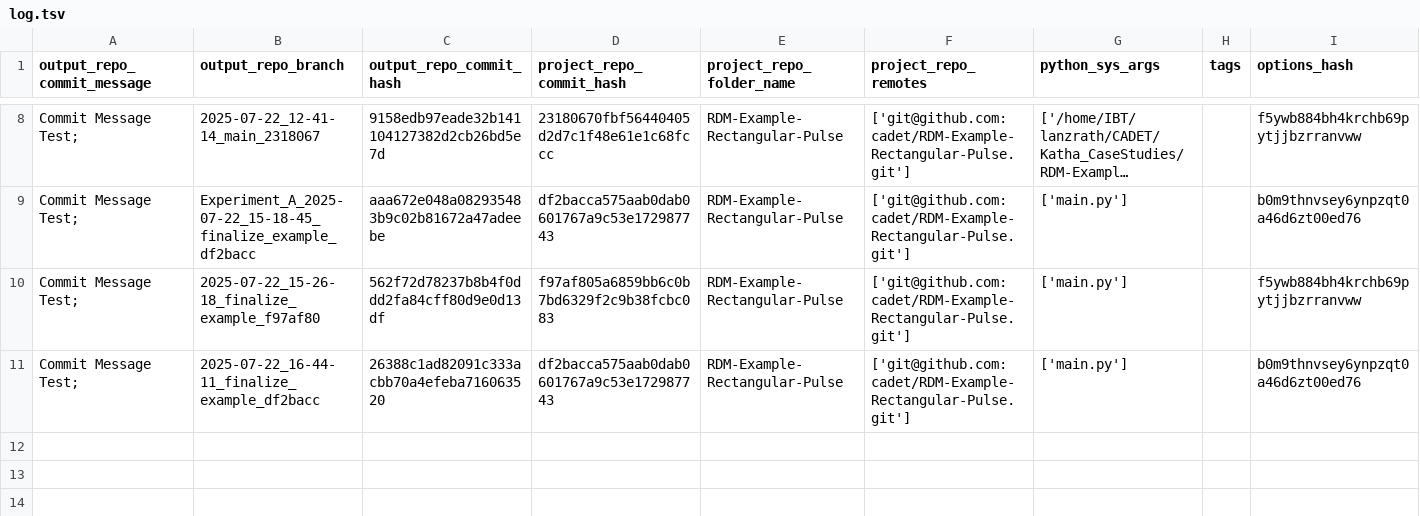
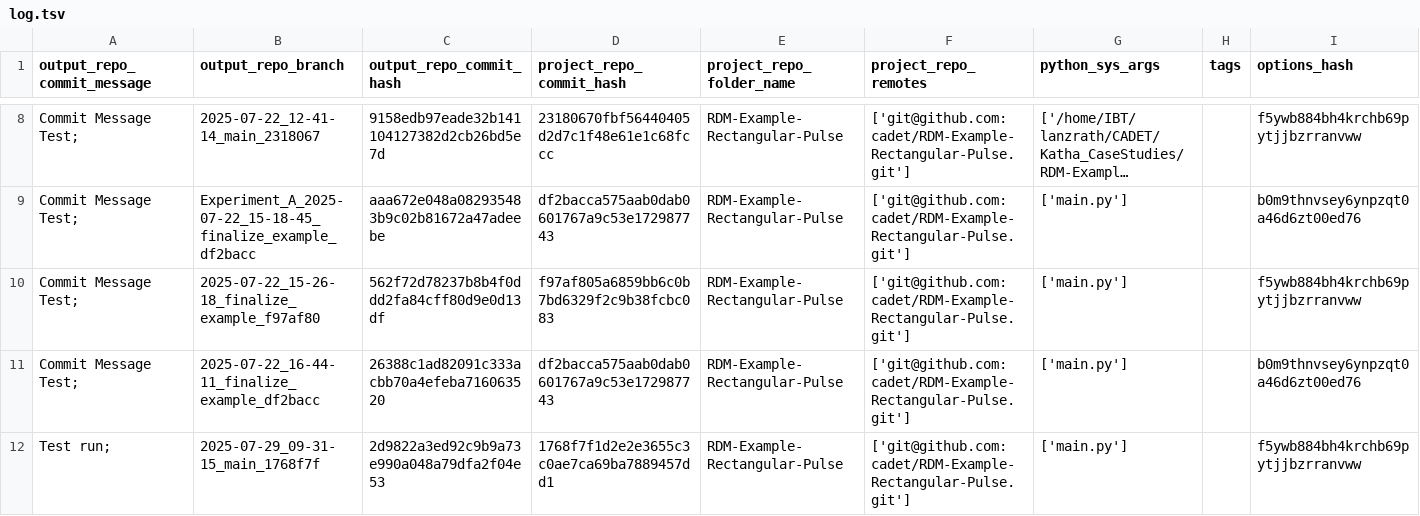
Before and after one commit to cadet/RDM-Example-Rectangular-Pulse-Output, a TSV file: log.tsv, drawn as a sheet; only a part is shown, gaps mark what is left out; long unchanged cells end in …; the diff names each change by its address in the sheet, - before the commit and + after, or states it on an @@ line.

Commit message:
log for 'Test run; ' of branch '2025-07-29_09-31-15_main_1768f7f'

```diff
--- a/log.tsv
+++ b/log.tsv
+row 12: Test run; | 2025-07-29_09-31-15_main_1768f7f | 2d9822a3ed92c9b9a73e990a048a79dfa2f04e53 | 1768f7f1d2e2e3655c3c0ae7ca69ba7889457dd1 | RDM-Example-Rectangular-Pulse | ['git@github.com:cadet/RDM-Example-Rectangular-Pulse.git'] | ['main.py'] |  | f5ywb884bh4krchb69pytjjbzrranvww
```
Also changed, not shown: 6 other files.
